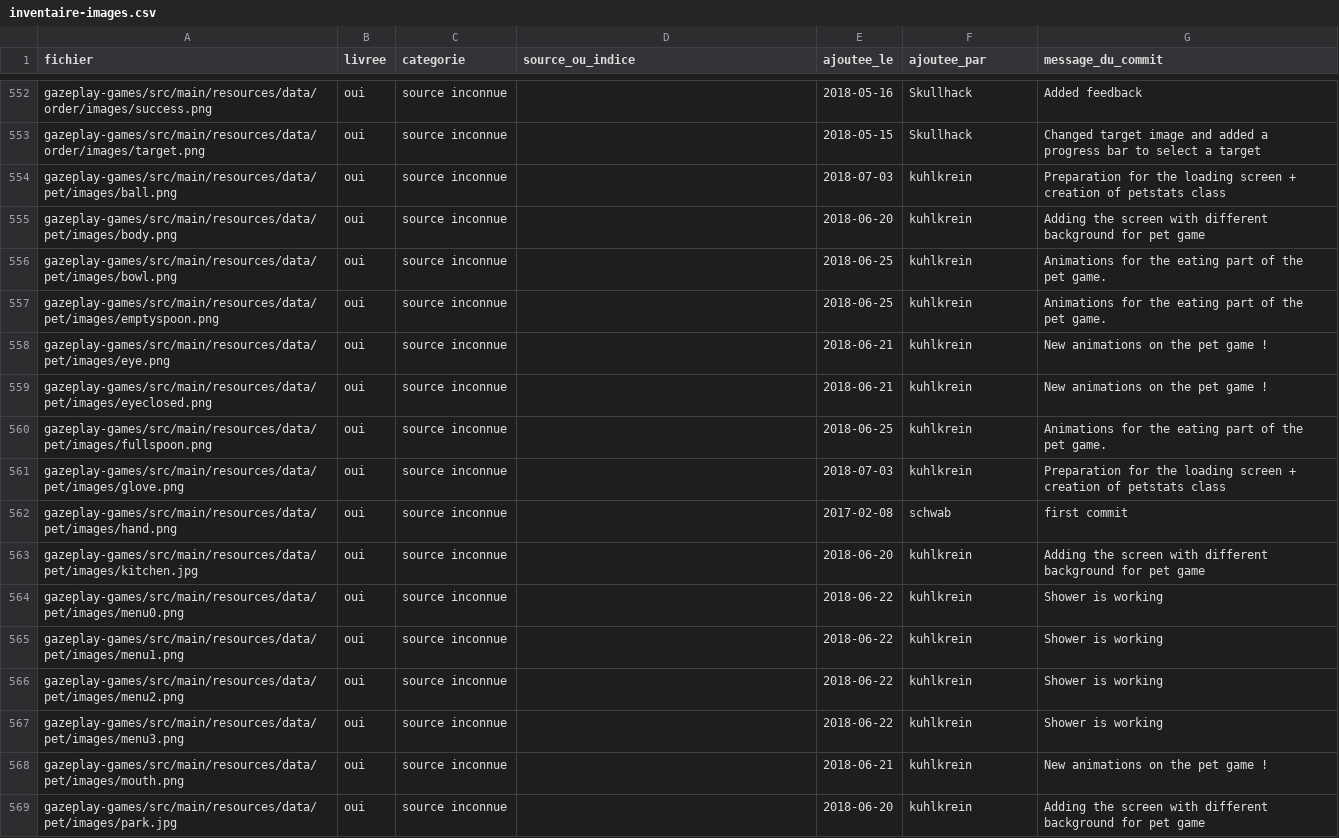
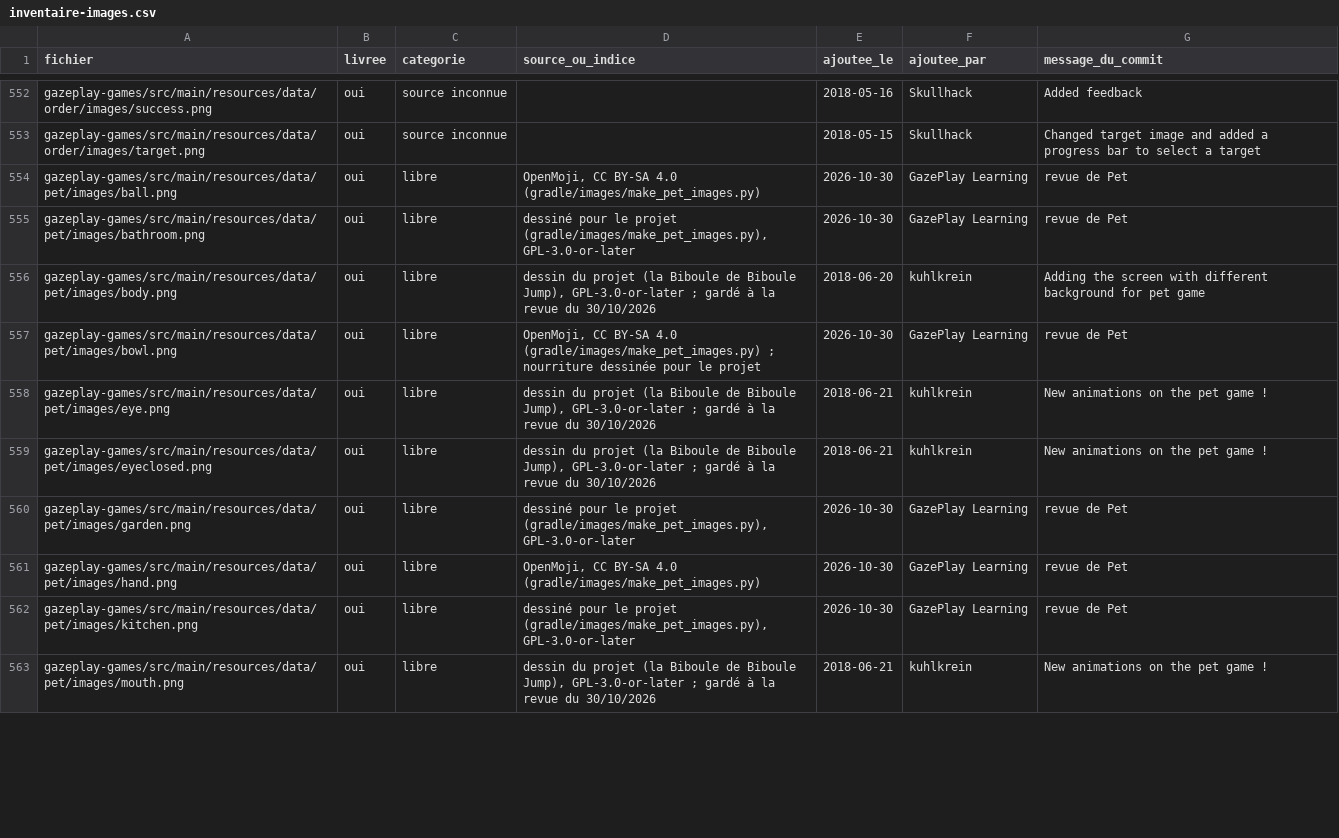
Before and after one commit to GazePlay/GazePlay, a CSV file: gradle/images/inventaire-images.csv, drawn as a sheet; only a part is shown, gaps mark what is left out; the diff covers the shown part only.

```diff
--- a/gradle/images/inventaire-images.csv
+++ b/gradle/images/inventaire-images.csv
@@ -553,17 +553,11 @@ gazeplay-games/src/main/resources/data/order/images/success.png,oui,source incon
 gazeplay-games/src/main/resources/data/order/images/target.png,oui,source inconnue,,2018-05-15,Skullhack,Changed target image and added a progress bar to select a target
-gazeplay-games/src/main/resources/data/pet/images/ball.png,oui,source inconnue,,2018-07-03,kuhlkrein,Preparation for the loading screen + creation of petstats class
-gazeplay-games/src/main/resources/data/pet/images/body.png,oui,source inconnue,,2018-06-20,kuhlkrein,Adding the screen with different background for pet game
-gazeplay-games/src/main/resources/data/pet/images/bowl.png,oui,source inconnue,,2018-06-25,kuhlkrein,Animations for the eating part of the pet game.
-gazeplay-games/src/main/resources/data/pet/images/emptyspoon.png,oui,source inconnue,,2018-06-25,kuhlkrein,Animations for the eating part of the pet game.
-gazeplay-games/src/main/resources/data/pet/images/eye.png,oui,source inconnue,,2018-06-21,kuhlkrein,New animations on the pet game !
-gazeplay-games/src/main/resources/data/pet/images/eyeclosed.png,oui,source inconnue,,2018-06-21,kuhlkrein,New animations on the pet game !
-gazeplay-games/src/main/resources/data/pet/images/fullspoon.png,oui,source inconnue,,2018-06-25,kuhlkrein,Animations for the eating part of the pet game.
-gazeplay-games/src/main/resources/data/pet/images/glove.png,oui,source inconnue,,2018-07-03,kuhlkrein,Preparation for the loading screen + creation of petstats class
-gazeplay-games/src/main/resources/data/pet/images/hand.png,oui,source inconnue,,2017-02-08,schwab,first commit
-gazeplay-games/src/main/resources/data/pet/images/kitchen.jpg,oui,source inconnue,,2018-06-20,kuhlkrein,Adding the screen with different background for pet game
-gazeplay-games/src/main/resources/data/pet/images/menu0.png,oui,source inconnue,,2018-06-22,kuhlkrein,Shower is working
-gazeplay-games/src/main/resources/data/pet/images/menu1.png,oui,source inconnue,,2018-06-22,kuhlkrein,Shower is working
-gazeplay-games/src/main/resources/data/pet/images/menu2.png,oui,source inconnue,,2018-06-22,kuhlkrein,Shower is working
-gazeplay-games/src/main/resources/data/pet/images/menu3.png,oui,source inconnue,,2018-06-22,kuhlkrein,Shower is working
-gazeplay-games/src/main/resources/data/pet/images/mouth.png,oui,source inconnue,,2018-06-21,kuhlkrein,New animations on the pet game !
-gazeplay-games/src/main/resources/data/pet/images/park.jpg,oui,source inconnue,,2018-06-20,kuhlkrein,Adding the screen with different background for pet game
+gazeplay-games/src/main/resources/data/pet/images/ball.png,oui,libre,"OpenMoji, CC BY-SA 4.0 (gradle/images/make_pet_images.py)",2026-10-30,GazePlay Learning,revue de Pet
+gazeplay-games/src/main/resources/data/pet/images/bathroom.png,oui,libre,"dessiné pour le projet (gradle/images/make_pet_images.py), GPL-3.0-or-later",2026-10-30,GazePlay Learning,revue de Pet
+gazeplay-games/src/main/resources/data/pet/images/body.png,oui,libre,"dessin du projet (la Biboule de Biboule Jump), GPL-3.0-or-later ; gardé à la revue du 30/10/2026",2018-06-20,kuhlkrein,Adding the screen with different background for pet game
+gazeplay-games/src/main/resources/data/pet/images/bowl.png,oui,libre,"OpenMoji, CC BY-SA 4.0 (gradle/images/make_pet_images.py) ; nourriture dessinée pour le projet",2026-10-30,GazePlay Learning,revue de Pet
+gazeplay-games/src/main/resources/data/pet/images/eye.png,oui,libre,"dessin du projet (la Biboule de Biboule Jump), GPL-3.0-or-later ; gardé à la revue du 30/10/2026",2018-06-21,kuhlkrein,New animations on the pet game !
+gazeplay-games/src/main/resources/data/pet/images/eyeclosed.png,oui,libre,"dessin du projet (la Biboule de Biboule Jump), GPL-3.0-or-later ; gardé à la revue du 30/10/2026",2018-06-21,kuhlkrein,New animations on the pet game !
+gazeplay-games/src/main/resources/data/pet/images/garden.png,oui,libre,"dessiné pour le projet (gradle/images/make_pet_images.py), GPL-3.0-or-later",2026-10-30,GazePlay Learning,revue de Pet
+gazeplay-games/src/main/resources/data/pet/images/hand.png,oui,libre,"OpenMoji, CC BY-SA 4.0 (gradle/images/make_pet_images.py)",2026-10-30,GazePlay Learning,revue de Pet
+gazeplay-games/src/main/resources/data/pet/images/kitchen.png,oui,libre,"dessiné pour le projet (gradle/images/make_pet_images.py), GPL-3.0-or-later",2026-10-30,GazePlay Learning,revue de Pet
+gazeplay-games/src/main/resources/data/pet/images/mouth.png,oui,libre,"dessin du projet (la Biboule de Biboule Jump), GPL-3.0-or-later ; gardé à la revue du 30/10/2026",2018-06-21,kuhlkrein,New animations on the pet game !
```
Also changed, not shown: 5 added rows, 3 removed rows and 9 edited cells elsewhere in this file, gazeplay-core/src/main/resources/data/multilinguism/multilinguism.csv, 40 other files.
